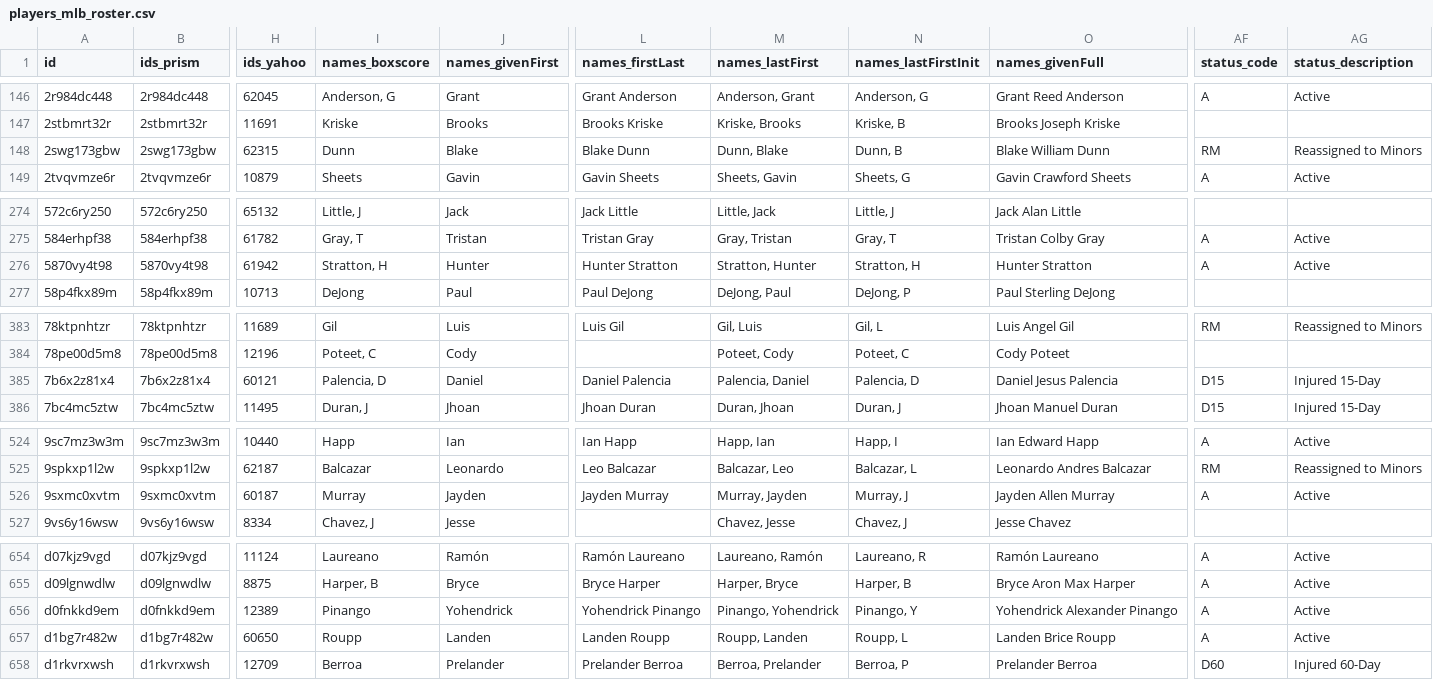
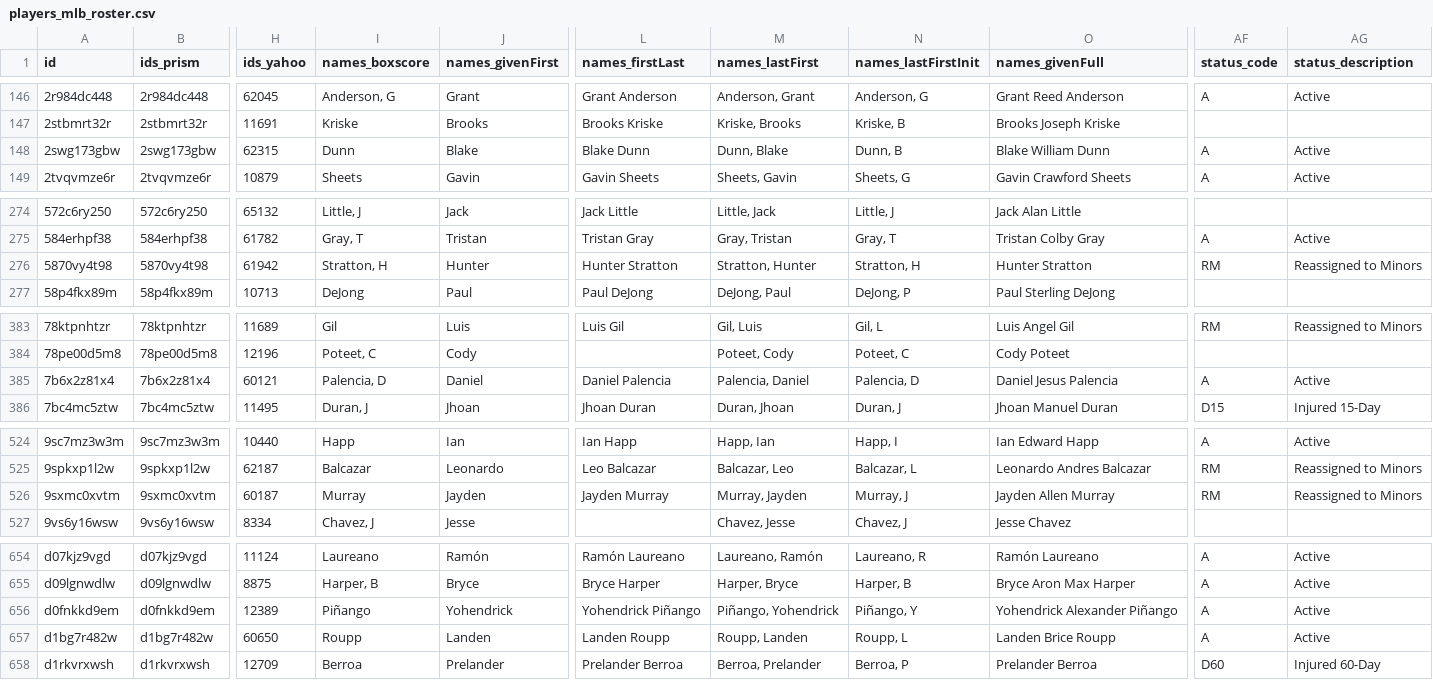
Before and after one commit to StatsVine/prism-registry, a CSV file: exports/mlb/players_mlb_roster/players_mlb_roster.csv, drawn as a sheet; only a part is shown, gaps mark what is left out; the diff covers the shown part only; the diff names each change by its address in the sheet, - before the commit and + after, or states it on an @@ line.

```diff
--- a/exports/mlb/players_mlb_roster/players_mlb_roster.csv
+++ b/exports/mlb/players_mlb_roster/players_mlb_roster.csv
-AF148 (status_code): RM
+AF148 (status_code): A
-AG148 (status_description): Reassigned to Minors
+AG148 (status_description): Active
-AF276 (status_code): A
+AF276 (status_code): RM
-AG276 (status_description): Active
+AG276 (status_description): Reassigned to Minors
-AF385 (status_code): D15
+AF385 (status_code): A
-AG385 (status_description): Injured 15-Day
+AG385 (status_description): Active
-AF526 (status_code): A
+AF526 (status_code): RM
-AG526 (status_description): Active
+AG526 (status_description): Reassigned to Minors
-I656 (names_boxscore): Pinango
+I656 (names_boxscore): Piñango
-L656 (names_firstLast): Yohendrick Pinango
+L656 (names_firstLast): Yohendrick Piñango
-M656 (names_lastFirst): Pinango, Yohendrick
+M656 (names_lastFirst): Piñango, Yohendrick
-N656 (names_lastFirstInit): Pinango, Y
+N656 (names_lastFirstInit): Piñango, Y
-O656 (names_givenFull): Yohendrick Alexander Pinango
+O656 (names_givenFull): Yohendrick Alexander Piñango
```
Also changed, not shown: 27 edited cells elsewhere in this file, exports/mlb/player_ids/player_ids.csv, exports/mlb/players_mlb_profile/players_mlb_profile.csv, 45 other files.
